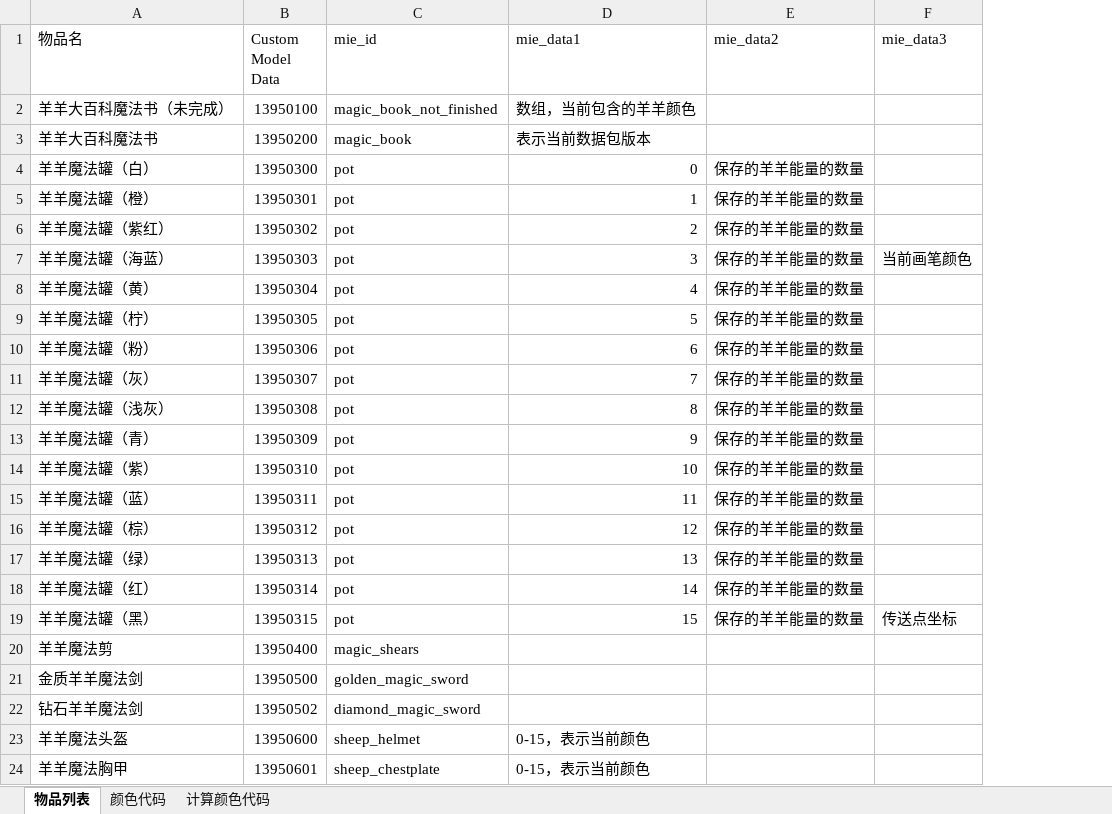
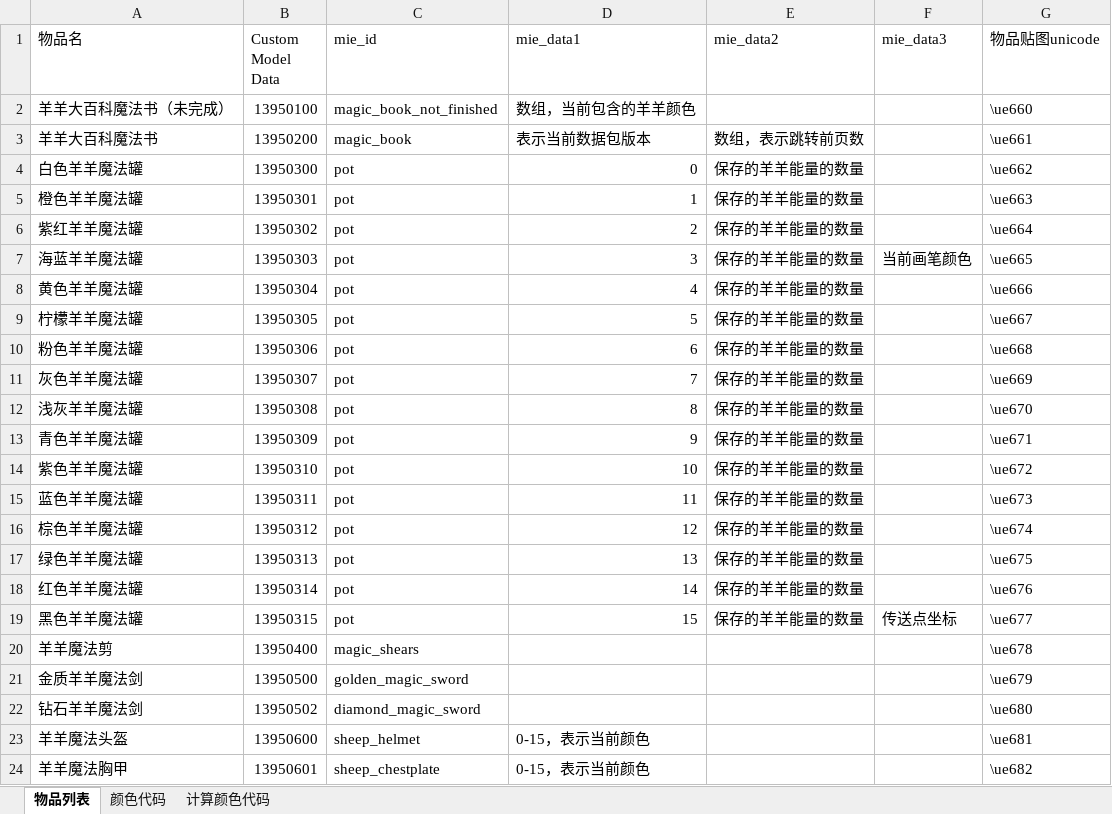
Before and after one commit to K-bai/miecraft, an Excel workbook: item_list.xlsx, sheet 物品列表, drawn as a sheet; only a part is shown; values as stored, in another font and other column widths than the file's, no borders; the diff names each change by its address in the sheet, - before the commit and + after, or states it on an @@ line.

```diff
--- a/item_list.xlsx (sheet 物品列表)
+++ b/item_list.xlsx (sheet 物品列表)
+column G (物品贴图unicode), rows 2-24: \ue660 | \ue661 | \ue662 | \ue663 | \ue664 | \ue665 | \ue666 | \ue667 | \ue668 | \ue669 | \ue670 | \ue671 | \ue672 | \ue673 | \ue674 | \ue675 | \ue676 | \ue677 | \ue678 | \ue679 | \ue680 | \ue681 | \ue682
-E3 (mie_data2): (empty)
+E3 (mie_data2): 数组，表示跳转前页数
-A4 (物品名): 羊羊魔法罐（白）
+A4 (物品名): 白色羊羊魔法罐
-A5 (物品名): 羊羊魔法罐（橙）
+A5 (物品名): 橙色羊羊魔法罐
-A6 (物品名): 羊羊魔法罐（紫红）
+A6 (物品名): 紫红羊羊魔法罐
-A7 (物品名): 羊羊魔法罐（海蓝）
+A7 (物品名): 海蓝羊羊魔法罐
-A8 (物品名): 羊羊魔法罐（黄）
+A8 (物品名): 黄色羊羊魔法罐
-A9 (物品名): 羊羊魔法罐（柠）
+A9 (物品名): 柠檬羊羊魔法罐
-A10 (物品名): 羊羊魔法罐（粉）
+A10 (物品名): 粉色羊羊魔法罐
-A11 (物品名): 羊羊魔法罐（灰）
+A11 (物品名): 灰色羊羊魔法罐
-A12 (物品名): 羊羊魔法罐（浅灰）
+A12 (物品名): 浅灰羊羊魔法罐
-A13 (物品名): 羊羊魔法罐（青）
+A13 (物品名): 青色羊羊魔法罐
-A14 (物品名): 羊羊魔法罐（紫）
+A14 (物品名): 紫色羊羊魔法罐
-A15 (物品名): 羊羊魔法罐（蓝）
+A15 (物品名): 蓝色羊羊魔法罐
-A16 (物品名): 羊羊魔法罐（棕）
+A16 (物品名): 棕色羊羊魔法罐
-A17 (物品名): 羊羊魔法罐（绿）
+A17 (物品名): 绿色羊羊魔法罐
-A18 (物品名): 羊羊魔法罐（红）
+A18 (物品名): 红色羊羊魔法罐
-A19 (物品名): 羊羊魔法罐（黑）
+A19 (物品名): 黑色羊羊魔法罐
```
Also changed, not shown: sheet 颜色代码, 15 other files.
